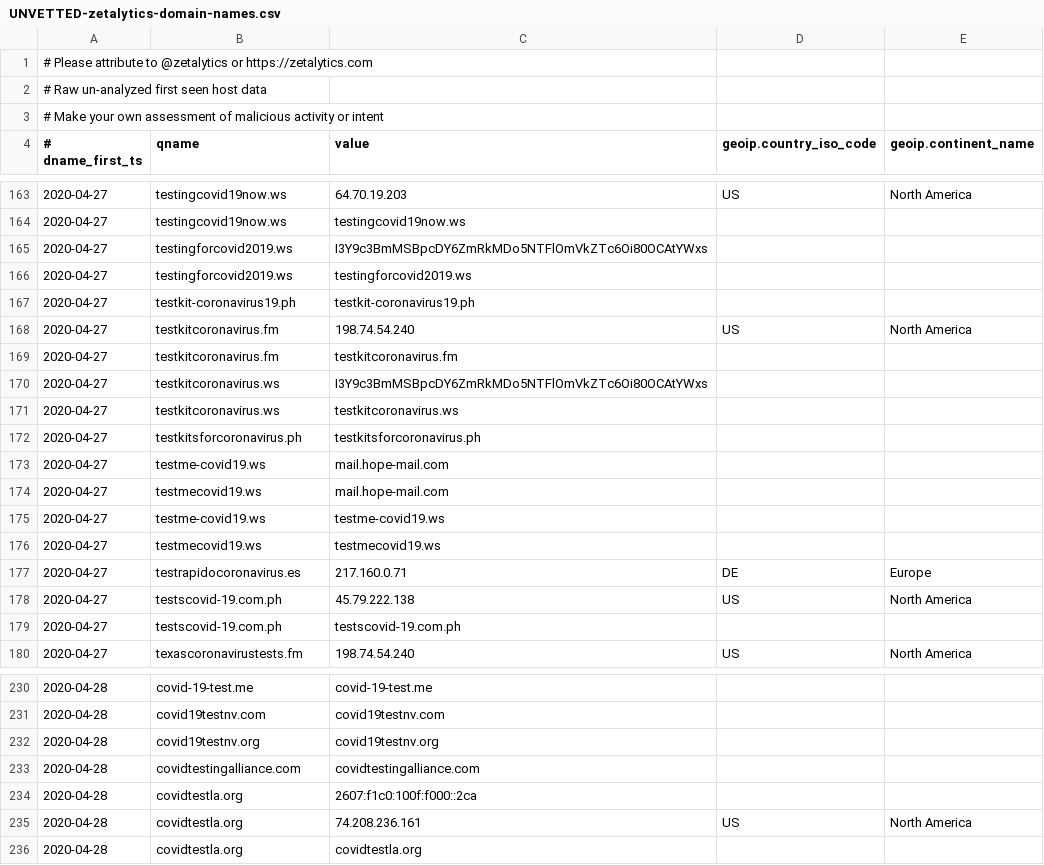
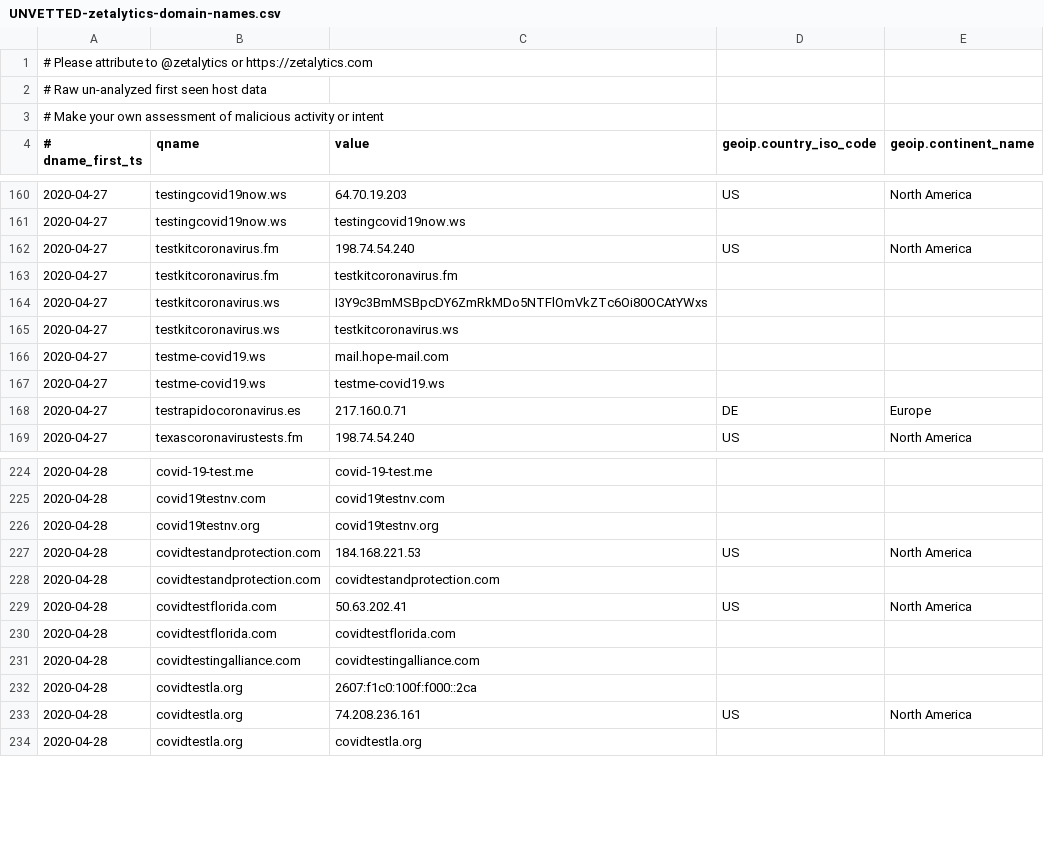
Before and after one commit to COVID-19-CTI-LEAGUE/PUBLIC_RELEASE, a CSV file: UNVETTED-zetalytics-domain-names.csv, drawn as a sheet; only a part is shown, gaps mark what is left out; the diff covers the shown part only.

```diff
--- a/UNVETTED-zetalytics-domain-names.csv
+++ b/UNVETTED-zetalytics-domain-names.csv
@@ -164,5 +161,2 @@
 2020-04-27,testingcovid19now.ws,testingcovid19now.ws,,
-2020-04-27,testingforcovid2019.ws,I3Y9c3BmMSBpcDY6ZmRkMDo5NTFlOmVkZTc6Oi80OCAtYWxs,,
-2020-04-27,testingforcovid2019.ws,testingforcovid2019.ws,,
-2020-04-27,testkit-coronavirus19.ph,testkit-coronavirus19.ph,,
 2020-04-27,testkitcoronavirus.fm,198.74.54.240,US,North America
@@ -171,10 +165,5 @@
 2020-04-27,testkitcoronavirus.ws,testkitcoronavirus.ws,,
-2020-04-27,testkitsforcoronavirus.ph,testkitsforcoronavirus.ph,,
 2020-04-27,testme-covid19.ws,mail.hope-mail.com,,
-2020-04-27,testmecovid19.ws,mail.hope-mail.com,,
 2020-04-27,testme-covid19.ws,testme-covid19.ws,,
-2020-04-27,testmecovid19.ws,testmecovid19.ws,,
 2020-04-27,testrapidocoronavirus.es,217.160.0.71,DE,Europe
-2020-04-27,testscovid-19.com.ph,45.79.222.138,US,North America
-2020-04-27,testscovid-19.com.ph,testscovid-19.com.ph,,
 2020-04-27,texascoronavirustests.fm,198.74.54.240,US,North America
@@ -232,2 +226,6 @@
 2020-04-28,covid19testnv.org,covid19testnv.org,,
+2020-04-28,covidtestandprotection.com,184.168.221.53,US,North America
+2020-04-28,covidtestandprotection.com,covidtestandprotection.com,,
+2020-04-28,covidtestflorida.com,50.63.202.41,US,North America
+2020-04-28,covidtestflorida.com,covidtestflorida.com,,
 2020-04-28,covidtestingalliance.com,covidtestingalliance.com,,
```
Also changed, not shown: 15 added rows and 7 removed rows elsewhere in this file, 1 other file.
